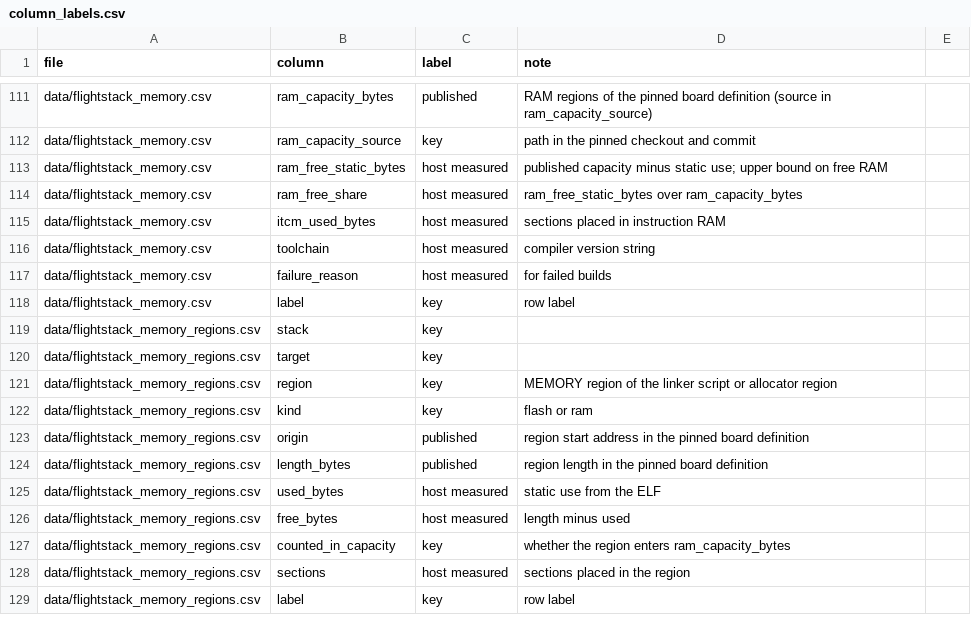
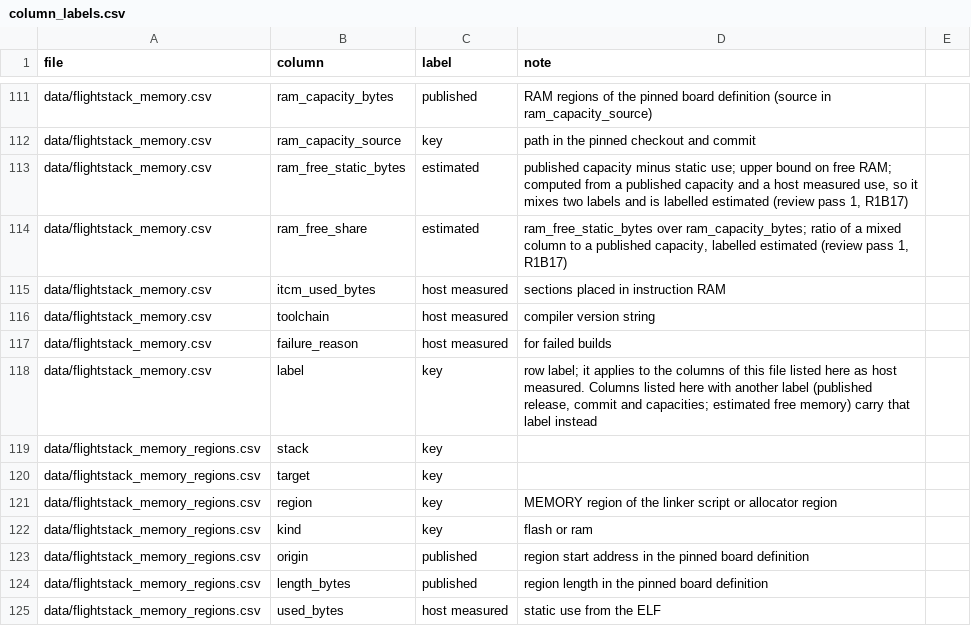
Before and after one commit to hudasol/post-quantum-security, a CSV file: data/column_labels.csv, drawn as a sheet; only a part is shown, gaps mark what is left out; the shorter side is filled out with more unchanged rows; the diff covers the shown part only.

Commit message:
Per column labels for the RTL ratio file and the flight stack free memory columns (review pass 1)

```diff
--- a/data/column_labels.csv
+++ b/data/column_labels.csv
@@ -112,4 +112,4 @@ data/flightstack_memory.csv,ram_capacity_bytes,published,RAM regions of the pinn
 data/flightstack_memory.csv,ram_capacity_source,key,path in the pinned checkout and commit
-data/flightstack_memory.csv,ram_free_static_bytes,host measured,published capacity minus static use; upper bound on free RAM
-data/flightstack_memory.csv,ram_free_share,host measured,ram_free_static_bytes over ram_capacity_bytes
+data/flightstack_memory.csv,ram_free_static_bytes,estimated,"published capacity minus static use; upper bound on free RAM; computed from a published capacity and a host measured use, so it mixes two labels and is labelled estimated (review pass 1, R1B17)"
+data/flightstack_memory.csv,ram_free_share,estimated,"ram_free_static_bytes over ram_capacity_bytes; ratio of a mixed column to a published capacity, labelled estimated (review pass 1, R1B17)"
 data/flightstack_memory.csv,itcm_used_bytes,host measured,sections placed in instruction RAM
@@ -117,3 +117,3 @@ data/flightstack_memory.csv,toolchain,host measured,compiler version string
 data/flightstack_memory.csv,failure_reason,host measured,for failed builds
-data/flightstack_memory.csv,label,key,row label
+data/flightstack_memory.csv,label,key,"row label; it applies to the columns of this file listed here as host measured. Columns listed here with another label (published release, commit and capacities; estimated free memory) carry that label instead"
 data/flightstack_memory_regions.csv,stack,key,
```
Also changed, not shown: 20 added rows and 4 edited cells elsewhere in this file.
